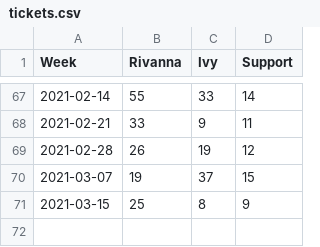
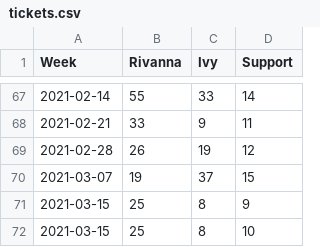
Before and after one commit to uvarc/rc-website, a CSV file: static/data/tickets.csv, drawn as a sheet; only a part is shown, gaps mark what is left out; the diff names each change by its address in the sheet, - before the commit and + after, or states it on an @@ line.

Commit message:
DCOS - Jira Tracking Job

```diff
--- a/static/data/tickets.csv
+++ b/static/data/tickets.csv
+row 72: 2021-03-15 | 25 | 8 | 10
```
